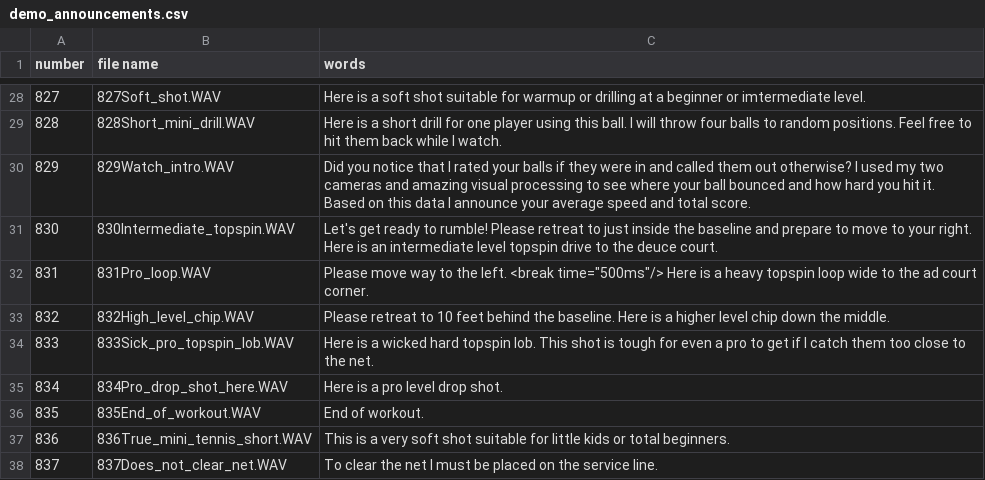
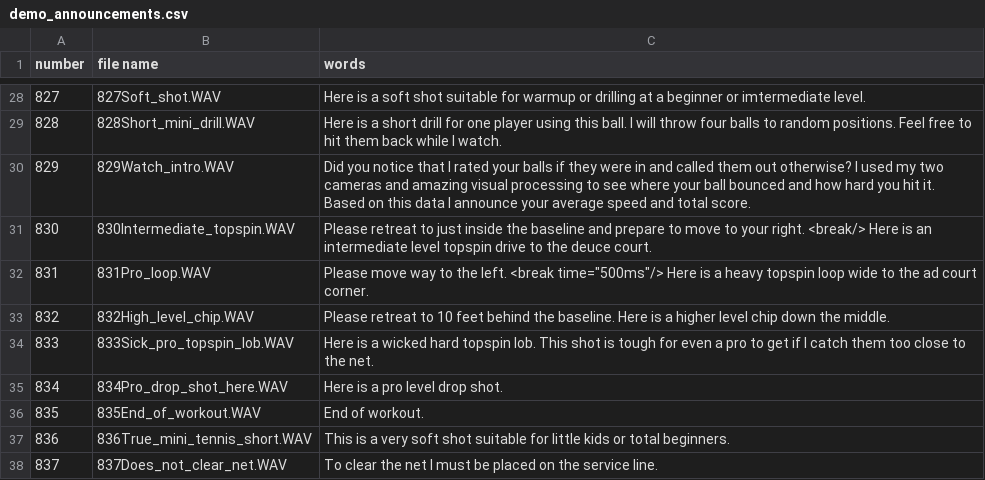
Before and after one commit to davidcjordan/tts_polly, a CSV file: demo_announcements.csv, drawn as a sheet; only a part is shown, gaps mark what is left out.

Commit message:
tweak 830

```diff
--- a/demo_announcements.csv
+++ b/demo_announcements.csv
@@ -30,3 +30,3 @@ number,file name,words
 829,829Watch_intro.WAV,Did you notice that I rated your balls if they were in and called them out otherwise? I used my two cameras and amazing visual processing to see where your ball bounced and how hard you hit it. Based on this data I announce your average speed and total score.
-830,830Intermediate_topspin.WAV,Let's get ready to rumble! Please retreat to just inside the baseline and prepare to move to your right. Here is an intermediate level topspin drive to the deuce court.
+830,830Intermediate_topspin.WAV,Please retreat to just inside the baseline and prepare to move to your right. <break/> Here is an intermediate level topspin drive to the deuce court.
 831,831Pro_loop.WAV,Please move way to the left. <break time="500ms"/> Here is a heavy topspin loop wide to the ad court corner.
```
